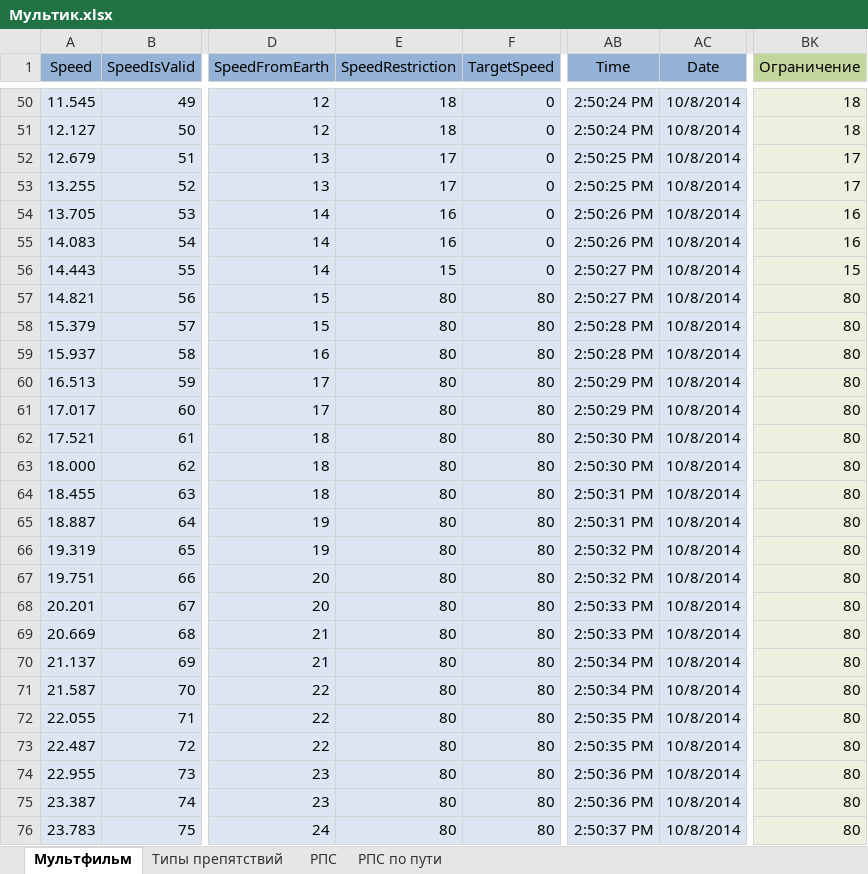
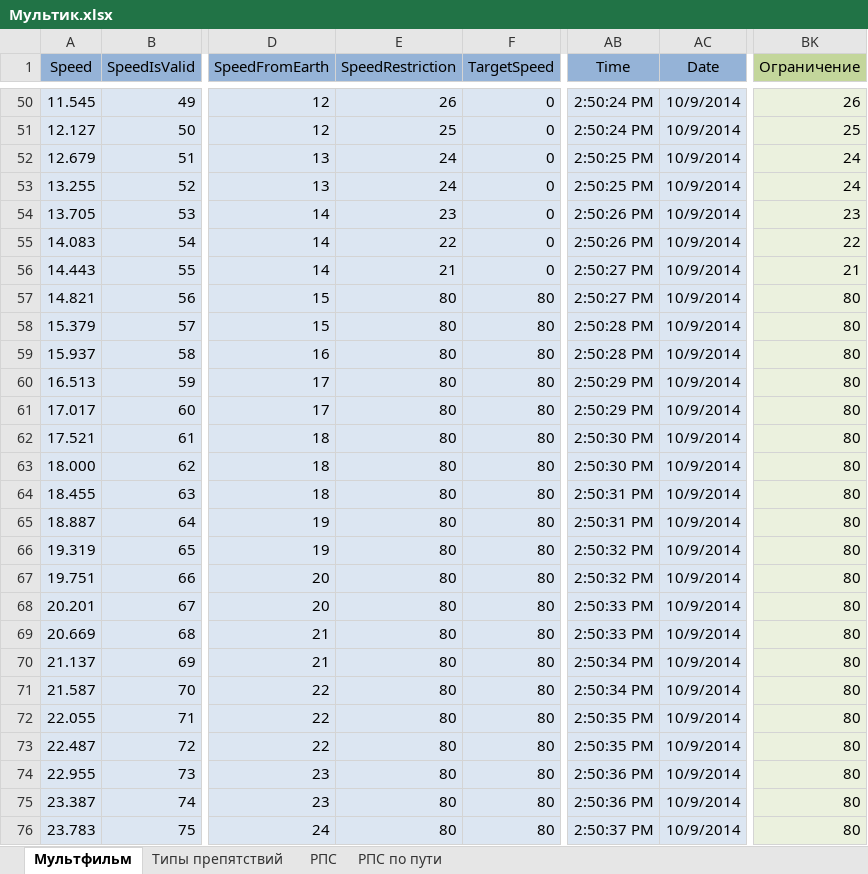
Before and after one commit to NpoSaut/QtMon, an Excel workbook: Misc/Мультик.xlsx, sheet Мультфильм, drawn as a sheet; only a part is shown, gaps mark what is left out; values as stored, in another font and other column widths than the file's, no borders; conditional formats not drawn; the diff covers the shown part only; the diff names each change by its address in the sheet, - before the commit and + after, or states it on an @@ line.

Commit message:
В мультике исправлено начало: ограничение не снижается, пока не началось движение.

```diff
--- a/Misc/Мультик.xlsx (sheet Мультфильм)
+++ b/Misc/Мультик.xlsx (sheet Мультфильм)
-E50 (SpeedRestriction): 18
+E50 (SpeedRestriction): 26
-AC50:AC76 (Date): 10/8/2014
+AC50:AC76 (Date): 10/9/2014
-BK50 (Ограничение): 18
+BK50 (Ограничение): 26
-E51 (SpeedRestriction): 18
+E51 (SpeedRestriction): 25
-BK51 (Ограничение): 18
+BK51 (Ограничение): 25
-E52:E53 (SpeedRestriction): 17
+E52:E53 (SpeedRestriction): 24
-BK52:BK53 (Ограничение): 17
+BK52:BK53 (Ограничение): 24
-E54 (SpeedRestriction): 16
+E54 (SpeedRestriction): 23
-BK54 (Ограничение): 16
+BK54 (Ограничение): 23
-E55 (SpeedRestriction): 16
+E55 (SpeedRestriction): 22
-BK55 (Ограничение): 16
+BK55 (Ограничение): 22
-E56 (SpeedRestriction): 15
+E56 (SpeedRestriction): 21
-BK56 (Ограничение): 15
+BK56 (Ограничение): 21
```
Also changed, not shown: 438 edited cells elsewhere in this sheet, formulas that keep their value, charts or pictures, 2 other files.
